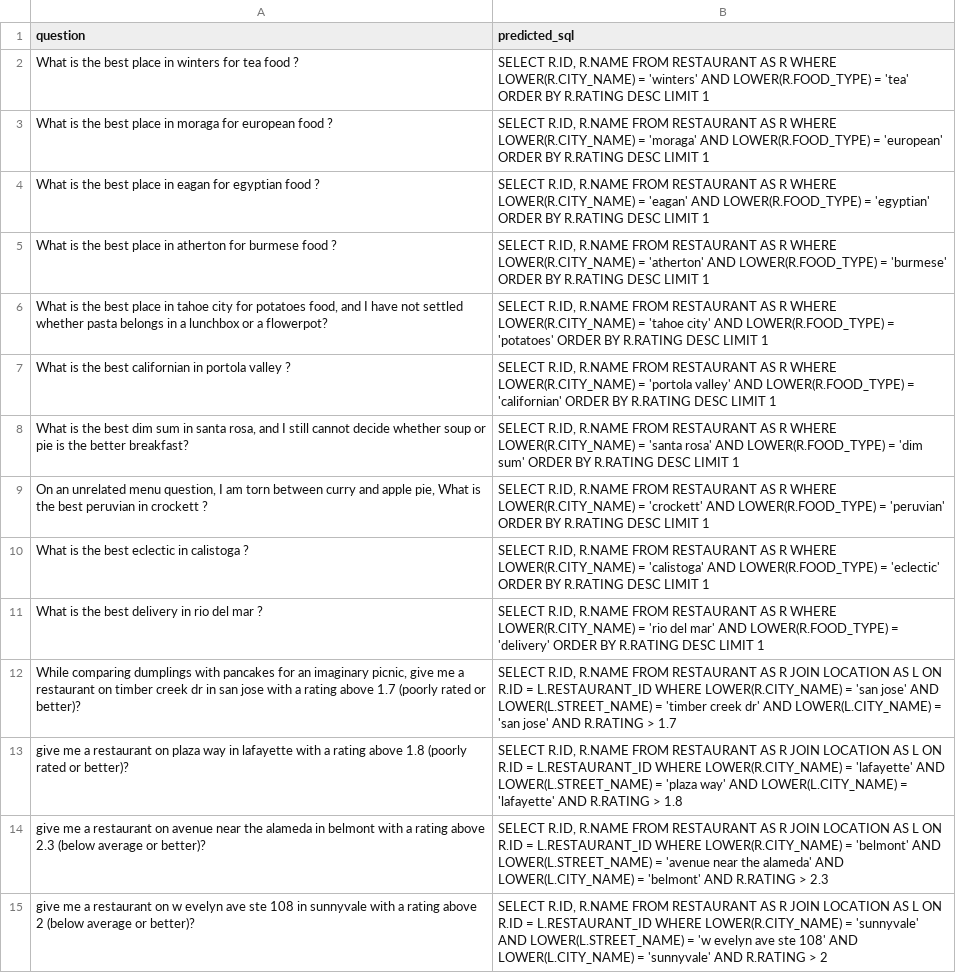
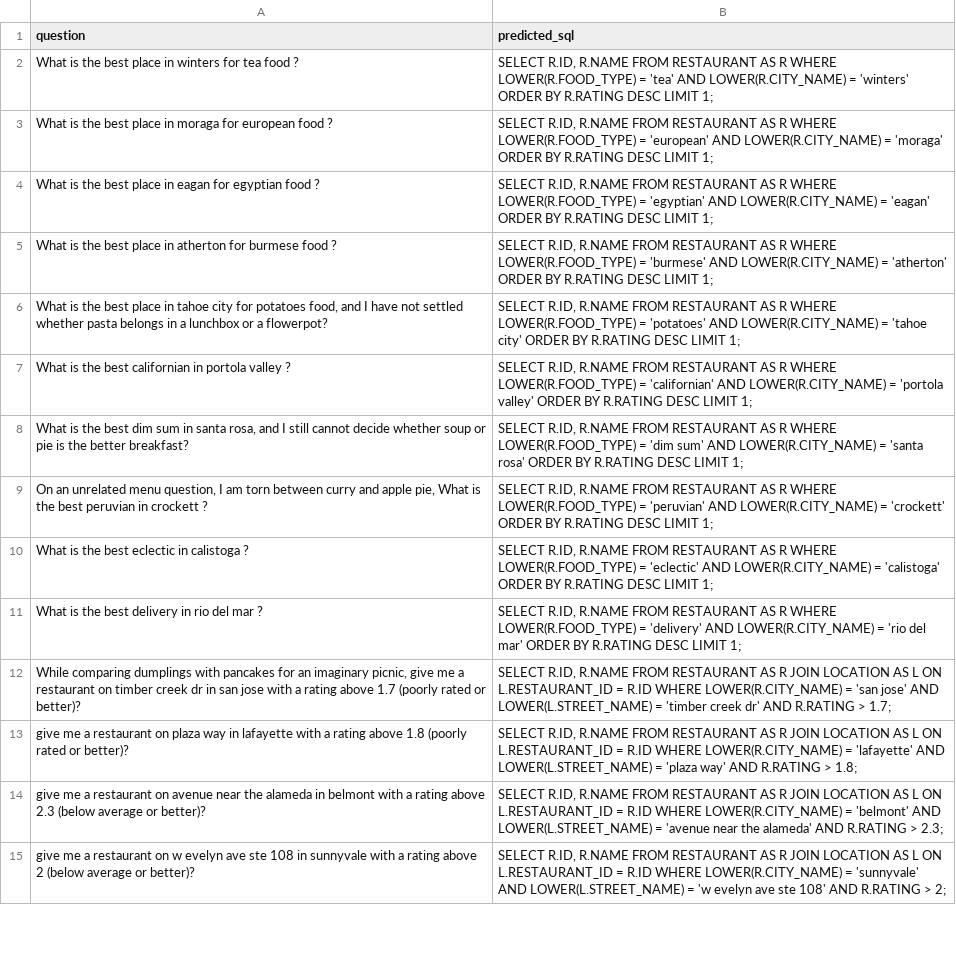
Before and after one commit to MDemovic/AI4SE_Labs_2026, a CSV file: Week_03_Prompting/Assignments/Task_2/REACT/restaurants_dataset_predictions.csv, drawn as a sheet; only a part is shown; the diff covers the shown part only; the diff names each change by its address in the sheet, - before the commit and + after, or states it on an @@ line.

```diff
--- a/Week_03_Prompting/Assignments/Task_2/REACT/restaurants_dataset_predictions.csv
+++ b/Week_03_Prompting/Assignments/Task_2/REACT/restaurants_dataset_predictions.csv
-B2 (predicted_sql): …R WHERE LOWER(R.CITY_NAME) = 'winters' AND LOWER(R.FOOD_TYPE) = 'tea' ORDER BY R.RATING DESC LIMIT 1
+B2 (predicted_sql): …R WHERE LOWER(R.FOOD_TYPE) = 'tea' AND LOWER(R.CITY_NAME) = 'winters' ORDER BY R.RATING DESC LIMIT 1;
-B3 (predicted_sql): …R WHERE LOWER(R.CITY_NAME) = 'moraga' AND LOWER(R.FOOD_TYPE) = 'european' ORDER BY R.RATING DESC LIMIT 1
+B3 (predicted_sql): …R WHERE LOWER(R.FOOD_TYPE) = 'european' AND LOWER(R.CITY_NAME) = 'moraga' ORDER BY R.RATING DESC LIMIT 1;
-B4 (predicted_sql): …R WHERE LOWER(R.CITY_NAME) = 'eagan' AND LOWER(R.FOOD_TYPE) = 'egyptian' ORDER BY R.RATING DESC LIMIT 1
+B4 (predicted_sql): …R WHERE LOWER(R.FOOD_TYPE) = 'egyptian' AND LOWER(R.CITY_NAME) = 'eagan' ORDER BY R.RATING DESC LIMIT 1;
-B5 (predicted_sql): …R WHERE LOWER(R.CITY_NAME) = 'atherton' AND LOWER(R.FOOD_TYPE) = 'burmese' ORDER BY R.RATING DESC LIMIT 1
+B5 (predicted_sql): …R WHERE LOWER(R.FOOD_TYPE) = 'burmese' AND LOWER(R.CITY_NAME) = 'atherton' ORDER BY R.RATING DESC LIMIT 1;
-B6 (predicted_sql): …R WHERE LOWER(R.CITY_NAME) = 'tahoe city' AND LOWER(R.FOOD_TYPE) = 'potatoes' ORDER BY R.RATING DESC LIMIT 1
+B6 (predicted_sql): …R WHERE LOWER(R.FOOD_TYPE) = 'potatoes' AND LOWER(R.CITY_NAME) = 'tahoe city' ORDER BY R.RATING DESC LIMIT 1;
-B7 (predicted_sql): …R WHERE LOWER(R.CITY_NAME) = 'portola valley' AND LOWER(R.FOOD_TYPE) = 'californian' ORDER BY R.RATING DESC LIMIT 1
+B7 (predicted_sql): …R WHERE LOWER(R.FOOD_TYPE) = 'californian' AND LOWER(R.CITY_NAME) = 'portola valley' ORDER BY R.RATING DESC LIMIT 1;
-B8 (predicted_sql): …R WHERE LOWER(R.CITY_NAME) = 'santa rosa' AND LOWER(R.FOOD_TYPE) = 'dim sum' ORDER BY R.RATING DESC LIMIT 1
+B8 (predicted_sql): …R WHERE LOWER(R.FOOD_TYPE) = 'dim sum' AND LOWER(R.CITY_NAME) = 'santa rosa' ORDER BY R.RATING DESC LIMIT 1;
-B9 (predicted_sql): …R WHERE LOWER(R.CITY_NAME) = 'crockett' AND LOWER(R.FOOD_TYPE) = 'peruvian' ORDER BY R.RATING DESC LIMIT 1
+B9 (predicted_sql): …R WHERE LOWER(R.FOOD_TYPE) = 'peruvian' AND LOWER(R.CITY_NAME) = 'crockett' ORDER BY R.RATING DESC LIMIT 1;
-B10 (predicted_sql): …R WHERE LOWER(R.CITY_NAME) = 'calistoga' AND LOWER(R.FOOD_TYPE) = 'eclectic' ORDER BY R.RATING DESC LIMIT 1
+B10 (predicted_sql): …R WHERE LOWER(R.FOOD_TYPE) = 'eclectic' AND LOWER(R.CITY_NAME) = 'calistoga' ORDER BY R.RATING DESC LIMIT 1;
-B11 (predicted_sql): …R WHERE LOWER(R.CITY_NAME) = 'rio del mar' AND LOWER(R.FOOD_TYPE) = 'delivery' ORDER BY R.RATING DESC LIMIT 1
+B11 (predicted_sql): …R WHERE LOWER(R.FOOD_TYPE) = 'delivery' AND LOWER(R.CITY_NAME) = 'rio del mar' ORDER BY R.RATING DESC LIMIT 1;
-B12 (predicted_sql): …L ON R.ID = L.RESTAURANT_ID WHERE LOWER(R.CITY_NAME) = 'san jose' AND LOWER(L.STREET_NAME) = 'timber creek dr' AND LOWER(L.CITY_NAME) = 'san jose' AND R.RATING > 1.7
+B12 (predicted_sql): …L ON L.RESTAURANT_ID = R.ID WHERE LOWER(R.CITY_NAME) = 'san jose' AND LOWER(L.STREET_NAME) = 'timber creek dr' AND R.RATING > 1.7;
-B13 (predicted_sql): …L ON R.ID = L.RESTAURANT_ID WHERE LOWER(R.CITY_NAME) = 'lafayette' AND LOWER(L.STREET_NAME) = 'plaza way' AND LOWER(L.CITY_NAME) = 'lafayette' AND R.RATING > 1.8
+B13 (predicted_sql): …L ON L.RESTAURANT_ID = R.ID WHERE LOWER(R.CITY_NAME) = 'lafayette' AND LOWER(L.STREET_NAME) = 'plaza way' AND R.RATING > 1.8;
-B14 (predicted_sql): …L ON R.ID = L.RESTAURANT_ID WHERE LOWER(R.CITY_NAME) = 'belmont' AND LOWER(L.STREET_NAME) = 'avenue near the alameda' AND LOWER(L.CITY_NAME) = 'belmont' AND R.RATING > 2.3
+B14 (predicted_sql): …L ON L.RESTAURANT_ID = R.ID WHERE LOWER(R.CITY_NAME) = 'belmont' AND LOWER(L.STREET_NAME) = 'avenue near the alameda' AND R.RATING > 2.3;
-B15 (predicted_sql): …L ON R.ID = L.RESTAURANT_ID WHERE LOWER(R.CITY_NAME) = 'sunnyvale' AND LOWER(L.STREET_NAME) = 'w evelyn ave ste 108' AND LOWER(L.CITY_NAME) = 'sunnyvale' AND R.RATING > 2
+B15 (predicted_sql): …L ON L.RESTAURANT_ID = R.ID WHERE LOWER(R.CITY_NAME) = 'sunnyvale' AND LOWER(L.STREET_NAME) = 'w evelyn ave ste 108' AND R.RATING > 2;
```
Also changed, not shown: 141 edited cells elsewhere in this file, Week_03_Prompting/Assignments/Task_2/ICIO/restaurants_dataset_predictions.csv, Week_03_Prompting/Assignments/Task_2/SCOPE/restaurants_dataset_predictions.csv, 8 other files.
